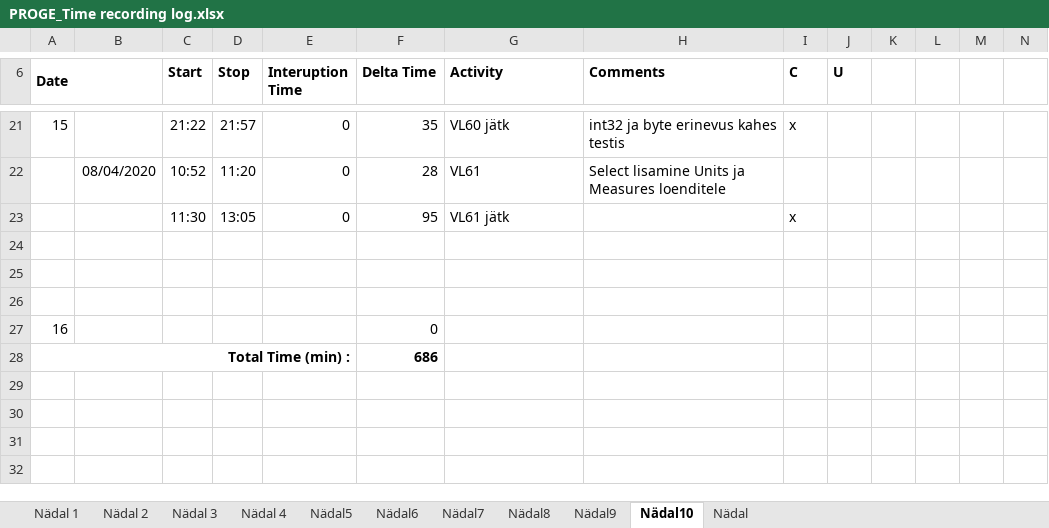
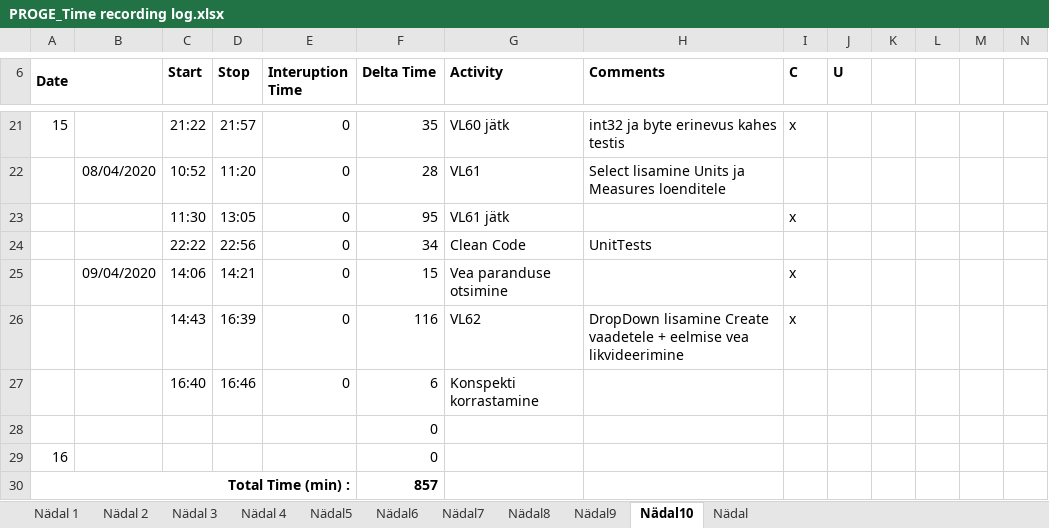
Before and after one commit to AnnabelMa/VL, an Excel workbook: AJALOGI/PROGE_Time recording log.xlsx, sheet Nädal10, drawn as a sheet; only a part is shown, gaps mark what is left out; values as stored, in another font and other column widths than the file's, no borders; removed rows and columns are numbered as before the commit, all else as after; the diff names each change by its address in the sheet, - before the commit and + after, or states it on an @@ line.

```diff
--- a/AJALOGI/PROGE_Time recording log.xlsx (sheet Nädal10)
+++ b/AJALOGI/PROGE_Time recording log.xlsx (sheet Nädal10)
-row 24: (empty)
+row 24:  |  | 22:22 | 22:56 | 0 | 34 | Clean Code | UnitTests
-row 25: (empty)
+row 25:  | 09/04/2020 | 14:06 | 14:21 | 0 | 15 | Vea paranduse otsimine |  | x
-row 26: (empty)
+row 26:  |  | 14:43 | 16:39 | 0 | 116 | VL62 | DropDown lisamine Create vaadetele + eelmise vea likvideerimine | x
+row 27:  |  | 16:40 | 16:46 | 0 | 6 | Konspekti korrastamine
@@ column A (Date) renumbered between rows 28 and 29 @@
-A29 bold: on
+A29 bold: off
-A28:E28 merged
-F29 (Delta Time): 686
+F29 (Delta Time): 0
-F29 bold: on
+F29 bold: off
+row 30: Total Time (min) : |  |  |  |  | 857
```
Also changed, not shown: formulas that keep their value, 19 other files.
